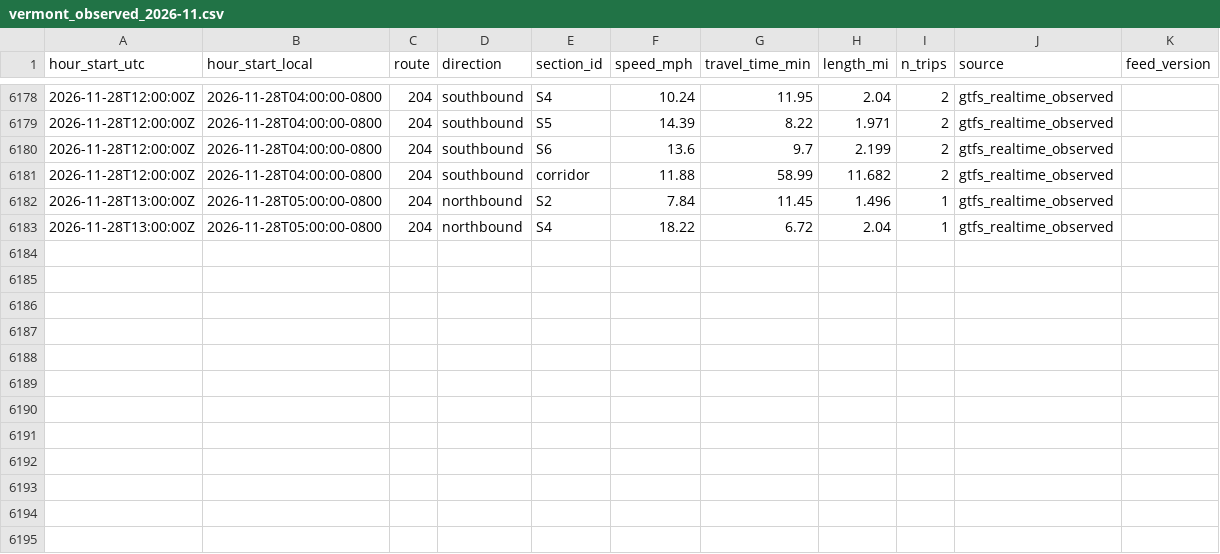
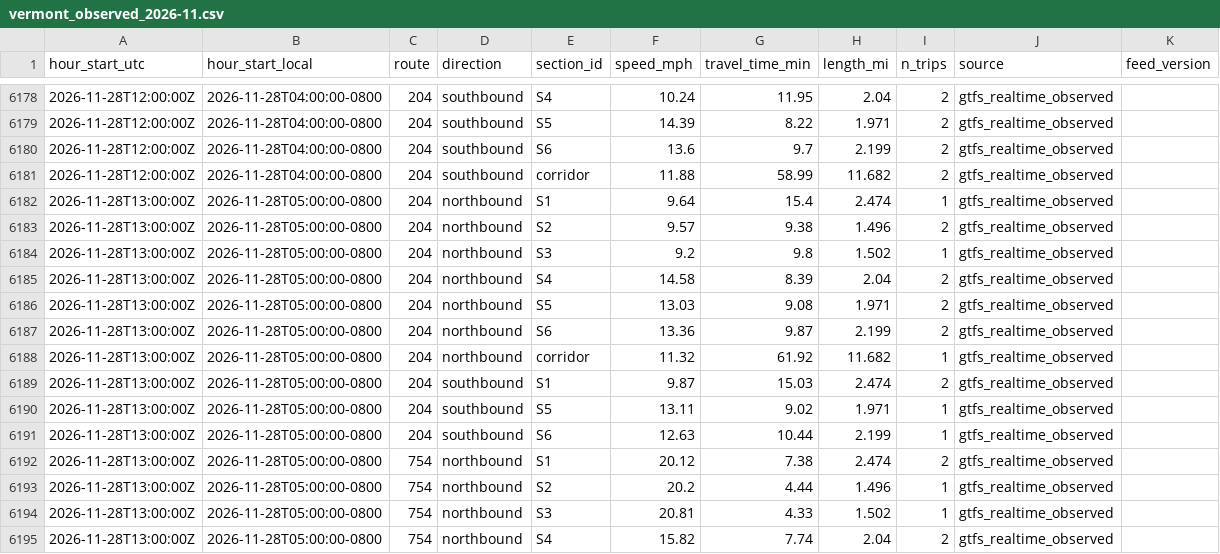
Before and after one commit to here/aviary, a CSV file: data/observed/vermont_observed_2026-11.csv, drawn as a sheet; only a part is shown, gaps mark what is left out.

```diff
--- a/data/observed/vermont_observed_2026-11.csv
+++ b/data/observed/vermont_observed_2026-11.csv
@@ -6181,3 +6181,15 @@ hour_start_utc,hour_start_local,route,direction,section_id,speed_mph,travel_time
 2026-11-28T12:00:00Z,2026-11-28T04:00:00-0800,204,southbound,corridor,11.88,58.99,11.682,2,gtfs_realtime_observed,
-2026-11-28T13:00:00Z,2026-11-28T05:00:00-0800,204,northbound,S2,7.84,11.45,1.496,1,gtfs_realtime_observed,
-2026-11-28T13:00:00Z,2026-11-28T05:00:00-0800,204,northbound,S4,18.22,6.72,2.04,1,gtfs_realtime_observed,
+2026-11-28T13:00:00Z,2026-11-28T05:00:00-0800,204,northbound,S1,9.64,15.4,2.474,1,gtfs_realtime_observed,
+2026-11-28T13:00:00Z,2026-11-28T05:00:00-0800,204,northbound,S2,9.57,9.38,1.496,2,gtfs_realtime_observed,
+2026-11-28T13:00:00Z,2026-11-28T05:00:00-0800,204,northbound,S3,9.2,9.8,1.502,1,gtfs_realtime_observed,
+2026-11-28T13:00:00Z,2026-11-28T05:00:00-0800,204,northbound,S4,14.58,8.39,2.04,2,gtfs_realtime_observed,
+2026-11-28T13:00:00Z,2026-11-28T05:00:00-0800,204,northbound,S5,13.03,9.08,1.971,2,gtfs_realtime_observed,
+2026-11-28T13:00:00Z,2026-11-28T05:00:00-0800,204,northbound,S6,13.36,9.87,2.199,2,gtfs_realtime_observed,
+2026-11-28T13:00:00Z,2026-11-28T05:00:00-0800,204,northbound,corridor,11.32,61.92,11.682,1,gtfs_realtime_observed,
+2026-11-28T13:00:00Z,2026-11-28T05:00:00-0800,204,southbound,S1,9.87,15.03,2.474,2,gtfs_realtime_observed,
+2026-11-28T13:00:00Z,2026-11-28T05:00:00-0800,204,southbound,S5,13.11,9.02,1.971,1,gtfs_realtime_observed,
+2026-11-28T13:00:00Z,2026-11-28T05:00:00-0800,204,southbound,S6,12.63,10.44,2.199,1,gtfs_realtime_observed,
+2026-11-28T13:00:00Z,2026-11-28T05:00:00-0800,754,northbound,S1,20.12,7.38,2.474,2,gtfs_realtime_observed,
+2026-11-28T13:00:00Z,2026-11-28T05:00:00-0800,754,northbound,S2,20.2,4.44,1.496,1,gtfs_realtime_observed,
+2026-11-28T13:00:00Z,2026-11-28T05:00:00-0800,754,northbound,S3,20.81,4.33,1.502,1,gtfs_realtime_observed,
+2026-11-28T13:00:00Z,2026-11-28T05:00:00-0800,754,northbound,S4,15.82,7.74,2.04,2,gtfs_realtime_observed,
```
Also changed, not shown: data/corridors/olympic/traffic/olympic_here_traffic_2026-11.csv, data/corridors/sunset/observed/sunset_focus_traversals_2026-11.csv, 19 other files.
